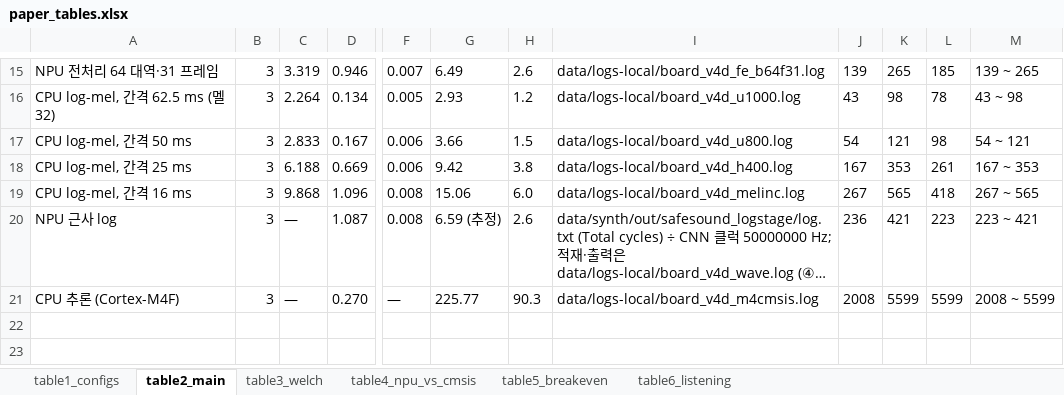
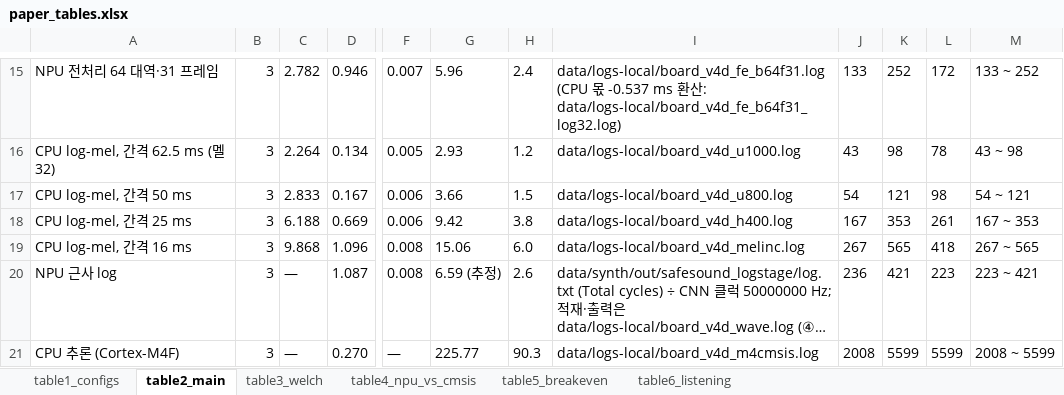
Before and after one commit to elponchis/max78000-proj, an Excel workbook: docs/paper/paper_tables.xlsx, sheet table2_main, drawn as a sheet; only a part is shown, gaps mark what is left out; long unchanged cells end in …; values as stored, in another font and other column widths than the file's, no borders; the diff covers the shown part only; the diff names each change by its address in the sheet, - before the commit and + after, or states it on an @@ line.

```diff
--- a/docs/paper/paper_tables.xlsx (sheet table2_main)
+++ b/docs/paper/paper_tables.xlsx (sheet table2_main)
-C15: 3.319
+C15: 2.782
-G15: 6.49
+G15: 5.96
-H15: 2.6
+H15: 2.4
-I15: data/logs-local/board_v4d_fe_b64f31.log
+I15: data/logs-local/board_v4d_fe_b64f31.log (CPU 몫 -0.537 ms 환산: data/logs-local/board_v4d_fe_b64f31_log32.log)
-J15: 139
+J15: 133
-K15: 265
+K15: 252
-L15: 185
+L15: 172
-M15: 139 ~ 265
+M15: 133 ~ 252
```
Also changed, not shown: 25 edited cells elsewhere in this sheet, sheet table5_breakeven, 17 other files.
